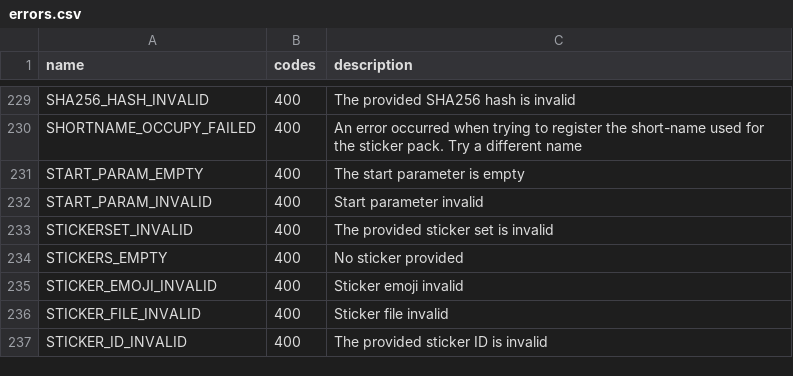
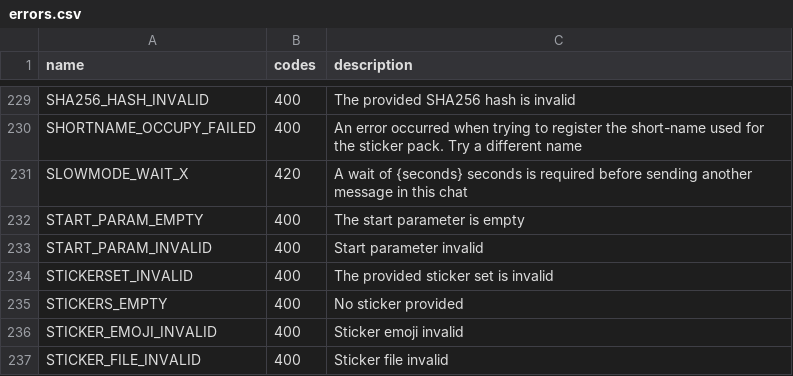
Before and after one commit to gram-js/gramjs, a CSV file: gramjs_generator/data/errors.csv, drawn as a sheet; only a part is shown, gaps mark what is left out; the shorter side is filled out with more unchanged rows.

Commit message:
Add slowmode error

```diff
--- a/gramjs_generator/data/errors.csv
+++ b/gramjs_generator/data/errors.csv
@@ -230,2 +230,3 @@ SHA256_HASH_INVALID,400,The provided SHA256 hash is invalid
 SHORTNAME_OCCUPY_FAILED,400,An error occurred when trying to register the short-name used for the sticker pack. Try a different name
+SLOWMODE_WAIT_X,420,A wait of {seconds} seconds is required before sending another message in this chat
 START_PARAM_EMPTY,400,The start parameter is empty
```
Also changed, not shown: 1 other file.
